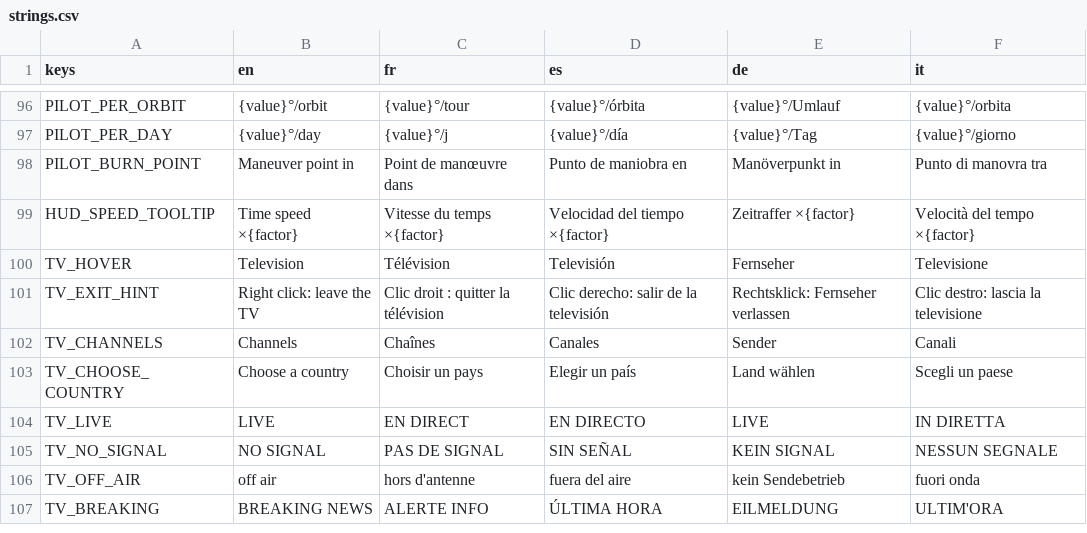
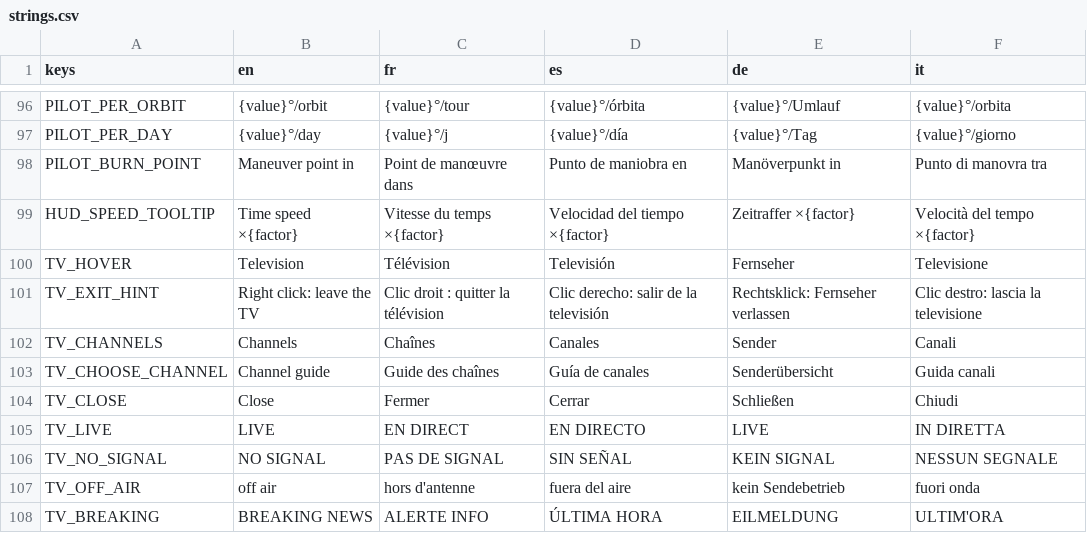
Before and after one commit to karkov2002/starnuke, a CSV file: locale/strings.csv, drawn as a sheet; only a part is shown, gaps mark what is left out.

```diff
--- a/locale/strings.csv
+++ b/locale/strings.csv
@@ -102,3 +102,4 @@ TV_EXIT_HINT,"Right click: leave the TV","Clic droit : quitter la télévision",
 TV_CHANNELS,"Channels","Chaînes","Canales","Sender","Canali"
-TV_CHOOSE_COUNTRY,"Choose a country","Choisir un pays","Elegir un país","Land wählen","Scegli un paese"
+TV_CHOOSE_CHANNEL,"Channel guide","Guide des chaînes","Guía de canales","Senderübersicht","Guida canali"
+TV_CLOSE,"Close","Fermer","Cerrar","Schließen","Chiudi"
 TV_LIVE,"LIVE","EN DIRECT","EN DIRECTO","LIVE","IN DIRETTA"
```
Also changed, not shown: 4 other files.
